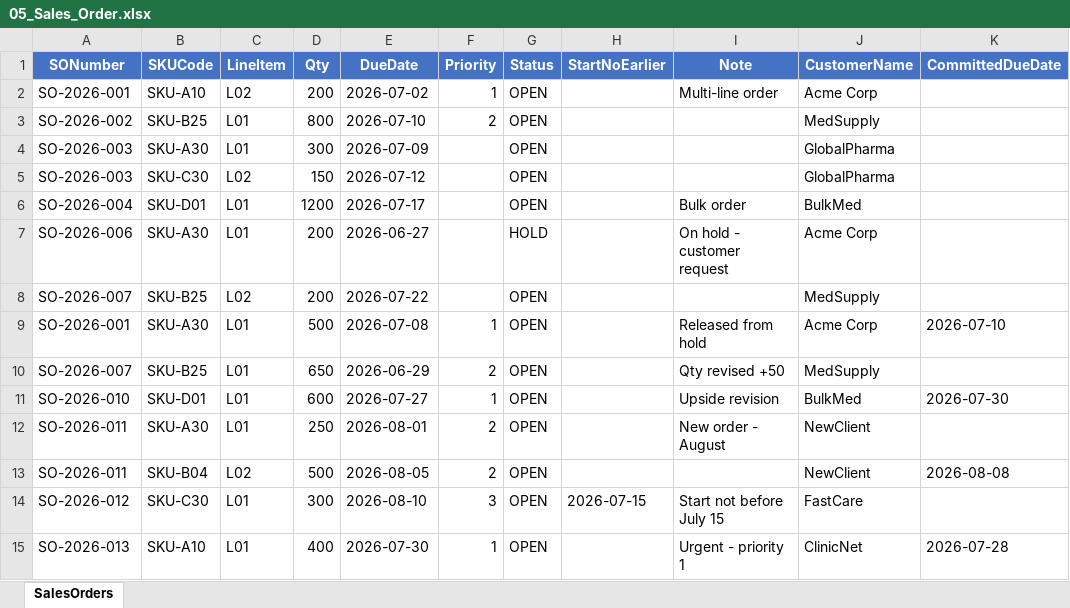
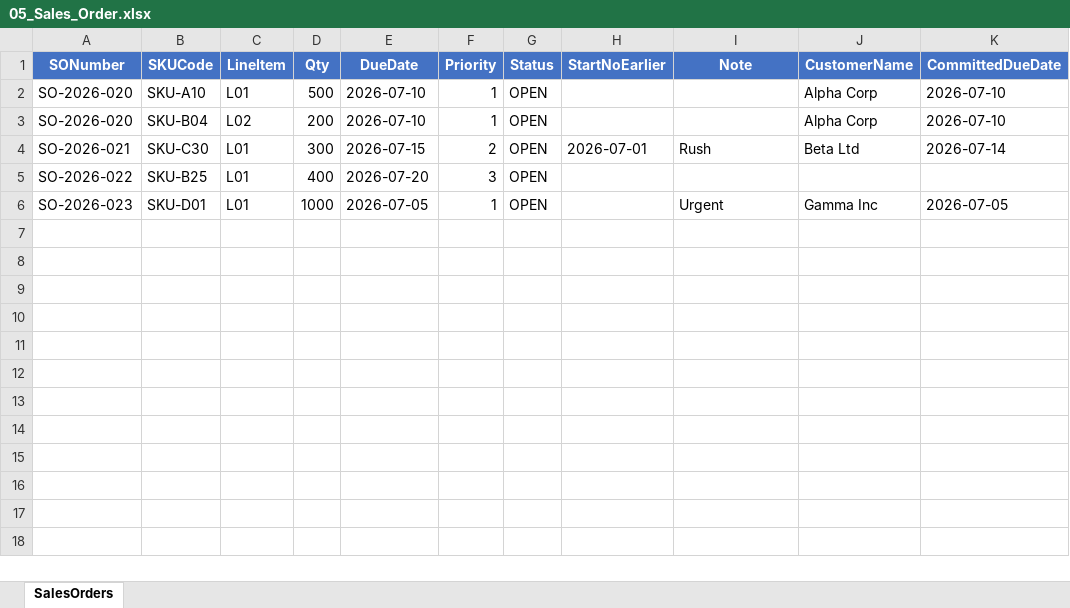
Before and after one commit to zuseung1-netizen/production-scheduler, an Excel workbook: templates/05_Sales_Order.xlsx, sheet SalesOrders, drawn as a sheet; values as stored, in another font and other column widths than the file's, no borders; removed rows and columns are numbered as before the commit, all else as after; the diff names each change by its address in the sheet, - before the commit and + after, or states it on an @@ line.

```diff
--- a/templates/05_Sales_Order.xlsx (sheet SalesOrders)
+++ b/templates/05_Sales_Order.xlsx (sheet SalesOrders)
-row 2: SO-2026-001 | SKU-A10 | L02 | 200 | 2026-07-02 | 1 | OPEN |  | Multi-line order | Acme Corp
-row 3: SO-2026-002 | SKU-B25 | L01 | 800 | 2026-07-10 | 2 | OPEN |  |  | MedSupply
-row 4: SO-2026-003 | SKU-A30 | L01 | 300 | 2026-07-09 |  | OPEN |  |  | GlobalPharma
-row 5: SO-2026-003 | SKU-C30 | L02 | 150 | 2026-07-12 |  | OPEN |  |  | GlobalPharma
-row 6: SO-2026-004 | SKU-D01 | L01 | 1200 | 2026-07-17 |  | OPEN |  | Bulk order | BulkMed
-row 7: SO-2026-006 | SKU-A30 | L01 | 200 | 2026-06-27 |  | HOLD |  | On hold - customer request | Acme Corp
-row 8: SO-2026-007 | SKU-B25 | L02 | 200 | 2026-07-22 |  | OPEN |  |  | MedSupply
-A2 (SONumber): SO-2026-001
+A2 (SONumber): SO-2026-020
-B2 (SKUCode): SKU-A30
+B2 (SKUCode): SKU-A10
-E2 (DueDate): 2026-07-08
+E2 (DueDate): 2026-07-10
-I2 (Note): Released from hold
+I2 (Note): (empty)
-J2 (CustomerName): Acme Corp
+J2 (CustomerName): Alpha Corp
-row 10: SO-2026-007 | SKU-B25 | L01 | 650 | 2026-06-29 | 2 | OPEN |  | Qty revised +50 | MedSupply
-row 11: SO-2026-010 | SKU-D01 | L01 | 600 | 2026-07-27 | 1 | OPEN |  | Upside revision | BulkMed | 2026-07-30
-row 12: SO-2026-011 | SKU-A30 | L01 | 250 | 2026-08-01 | 2 | OPEN |  | New order - August | NewClient
-row 13: SO-2026-011 | SKU-B04 | L02 | 500 | 2026-08-05 | 2 | OPEN |  |  | NewClient | 2026-08-08
+row 3: SO-2026-020 | SKU-B04 | L02 | 200 | 2026-07-10 | 1 | OPEN |  |  | Alpha Corp | 2026-07-10
-A4 (SONumber): SO-2026-012
+A4 (SONumber): SO-2026-021
-E4 (DueDate): 2026-08-10
+E4 (DueDate): 2026-07-15
-F4 (Priority): 3
+F4 (Priority): 2
-H4 (StartNoEarlier): 2026-07-15
+H4 (StartNoEarlier): 2026-07-01
-I4 (Note): Start not before July 15
+I4 (Note): Rush
-J4 (CustomerName): FastCare
+J4 (CustomerName): Beta Ltd
-K4 (CommittedDueDate): (empty)
+K4 (CommittedDueDate): 2026-07-14
+row 5: SO-2026-022 | SKU-B25 | L01 | 400 | 2026-07-20 | 3 | OPEN
-A6 (SONumber): SO-2026-013
+A6 (SONumber): SO-2026-023
-B6 (SKUCode): SKU-A10
+B6 (SKUCode): SKU-D01
-D6 (Qty): 400
+D6 (Qty): 1000
-E6 (DueDate): 2026-07-30
+E6 (DueDate): 2026-07-05
-I6 (Note): Urgent - priority 1
+I6 (Note): Urgent
-J6 (CustomerName): ClinicNet
+J6 (CustomerName): Gamma Inc
-K6 (CommittedDueDate): 2026-07-28
+K6 (CommittedDueDate): 2026-07-05
```
Also changed, not shown: templates/01_Item_Master.xlsx, templates/03_Room_Process_Master.xlsx, 5 other files.
